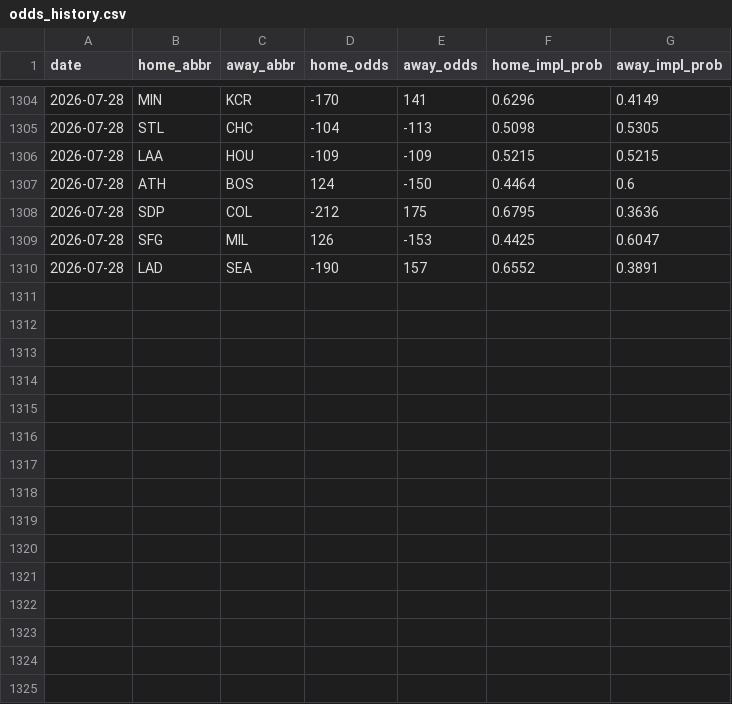
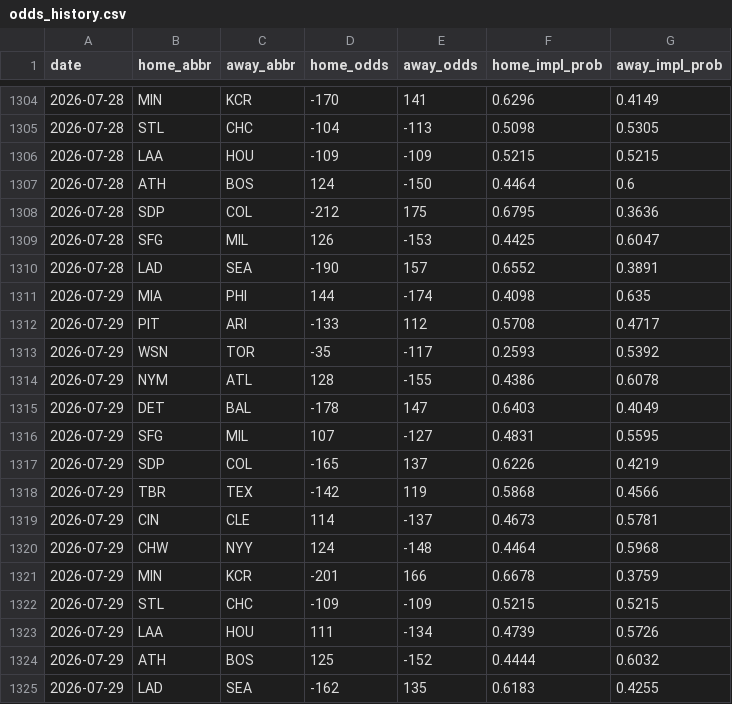
Before and after one commit to codys19/mlb-predictormlb-predictor, a CSV file: raw/odds_history.csv, drawn as a sheet; only a part is shown, gaps mark what is left out.

```diff
--- a/raw/odds_history.csv
+++ b/raw/odds_history.csv
@@ -1310 +1310,16 @@ date,home_abbr,away_abbr,home_odds,away_odds,home_impl_prob,away_impl_prob
 2026-07-28,LAD,SEA,-190,157,0.6552,0.3891
+2026-07-29,MIA,PHI,144,-174,0.4098,0.635
+2026-07-29,PIT,ARI,-133,112,0.5708,0.4717
+2026-07-29,WSN,TOR,-35,-117,0.2593,0.5392
+2026-07-29,NYM,ATL,128,-155,0.4386,0.6078
+2026-07-29,DET,BAL,-178,147,0.6403,0.4049
+2026-07-29,SFG,MIL,107,-127,0.4831,0.5595
+2026-07-29,SDP,COL,-165,137,0.6226,0.4219
+2026-07-29,TBR,TEX,-142,119,0.5868,0.4566
+2026-07-29,CIN,CLE,114,-137,0.4673,0.5781
+2026-07-29,CHW,NYY,124,-148,0.4464,0.5968
+2026-07-29,MIN,KCR,-201,166,0.6678,0.3759
+2026-07-29,STL,CHC,-109,-109,0.5215,0.5215
+2026-07-29,LAA,HOU,111,-134,0.4739,0.5726
+2026-07-29,ATH,BOS,125,-152,0.4444,0.6032
+2026-07-29,LAD,SEA,-162,135,0.6183,0.4255
```
Also changed, not shown: 8 other files.
